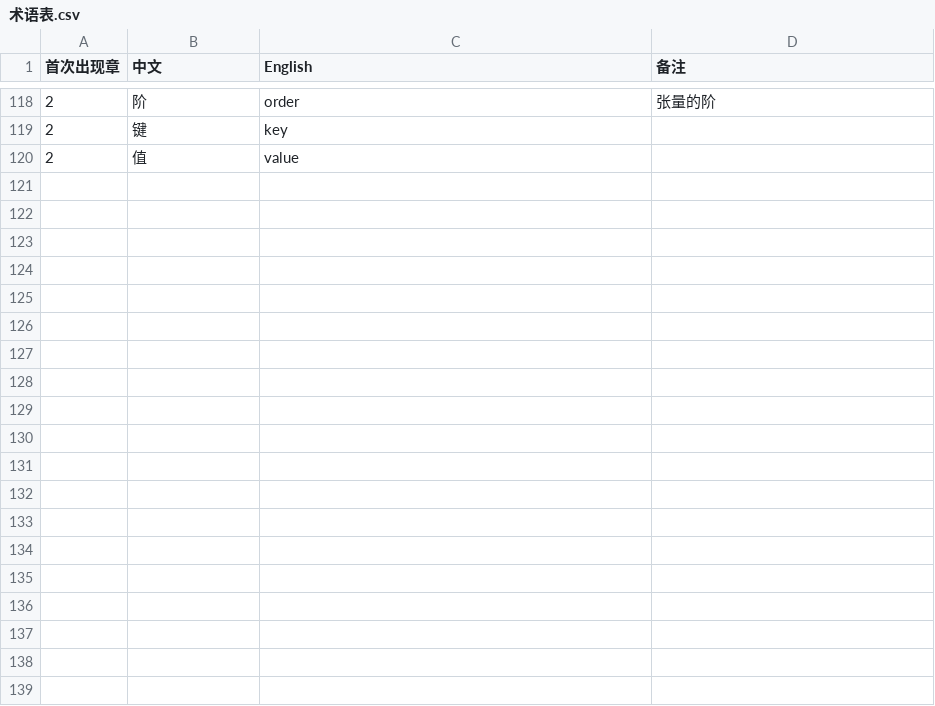
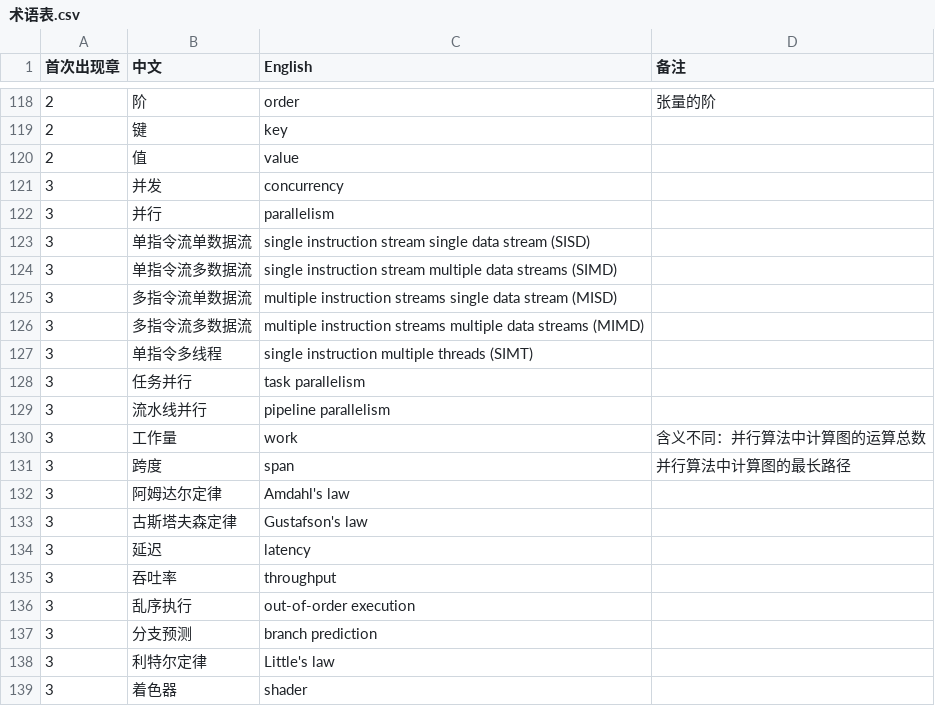
Before and after one commit to eddiezgq/WenQuest, a CSV file: textbook/ai/conventions/术语表.csv, drawn as a sheet; only a part is shown, gaps mark what is left out; the diff covers the shown part only; the diff names each change by its address in the sheet, - before the commit and + after, or states it on an @@ line.

```diff
--- a/textbook/ai/conventions/术语表.csv
+++ b/textbook/ai/conventions/术语表.csv
+row 121: 3 | 并发 | concurrency
+row 122: 3 | 并行 | parallelism
+row 123: 3 | 单指令流单数据流 | single instruction stream single data stream (SISD)
+row 124: 3 | 单指令流多数据流 | single instruction stream multiple data streams (SIMD)
+row 125: 3 | 多指令流单数据流 | multiple instruction streams single data stream (MISD)
+row 126: 3 | 多指令流多数据流 | multiple instruction streams multiple data streams (MIMD)
+row 127: 3 | 单指令多线程 | single instruction multiple threads (SIMT)
+row 128: 3 | 任务并行 | task parallelism
+row 129: 3 | 流水线并行 | pipeline parallelism
+row 130: 3 | 工作量 | work | 含义不同：并行算法中计算图的运算总数
+row 131: 3 | 跨度 | span | 并行算法中计算图的最长路径
+row 132: 3 | 阿姆达尔定律 | Amdahl's law
+row 133: 3 | 古斯塔夫森定律 | Gustafson's law
+row 134: 3 | 延迟 | latency
+row 135: 3 | 吞吐率 | throughput
+row 136: 3 | 乱序执行 | out-of-order execution
+row 137: 3 | 分支预测 | branch prediction
+row 138: 3 | 利特尔定律 | Little's law
+row 139: 3 | 着色器 | shader
```
Also changed, not shown: 9 added rows elsewhere in this file, 42 other files.
